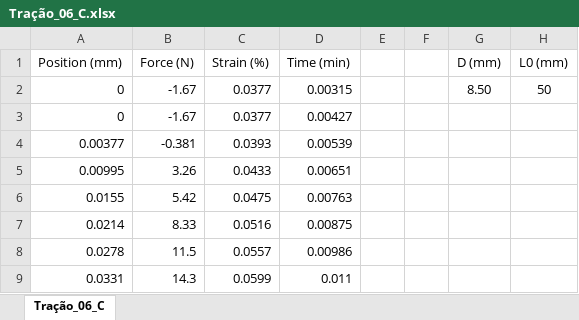
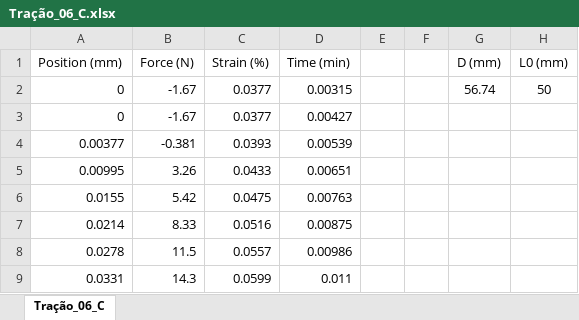
Before and after one commit to CEDipEngineering/AnalysingPolymers, an Excel workbook: Tração/Tração_06_C.xlsx, sheet Tração_06_C, drawn as a sheet; only a part is shown; values as stored, in another font and other column widths than the file's, no borders; charts and pictures not drawn; the diff names each change by its address in the sheet, - before the commit and + after, or states it on an @@ line.

```diff
--- a/Tração/Tração_06_C.xlsx (sheet Tração_06_C)
+++ b/Tração/Tração_06_C.xlsx (sheet Tração_06_C)
-G2 (D (mm)): 8.50
+G2 (D (mm)): 56.74
```
Also changed, not shown: Tração/Tração_02_A.xlsx.
